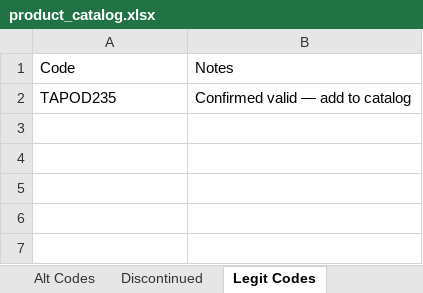
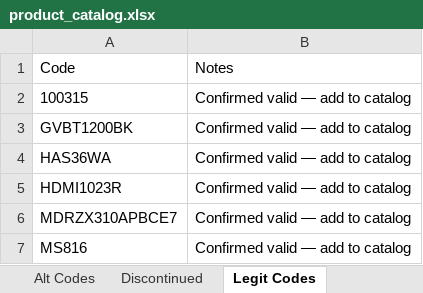
Before and after one commit to Rob-Peats/peats-tools, an Excel workbook: product_catalog.xlsx, sheet Legit Codes, drawn as a sheet; values as stored, in another font and other column widths than the file's, no borders; addresses are those after the commit; the diff names each change by its address in the sheet, - before the commit and + after, or states it on an @@ line.

Commit message:
Catalog update — Rob — 2026-08-27 16:10 UTC

```diff
--- a/product_catalog.xlsx (sheet Legit Codes)
+++ b/product_catalog.xlsx (sheet Legit Codes)
+row 2: 100315 | Confirmed valid — add to catalog
+row 3: GVBT1200BK | Confirmed valid — add to catalog
+row 4: HAS36WA | Confirmed valid — add to catalog
+row 5: HDMI1023R | Confirmed valid — add to catalog
-A6: TAPOD235
+A6: MDRZX310APBCE7
+row 7: MS816 | Confirmed valid — add to catalog
```
